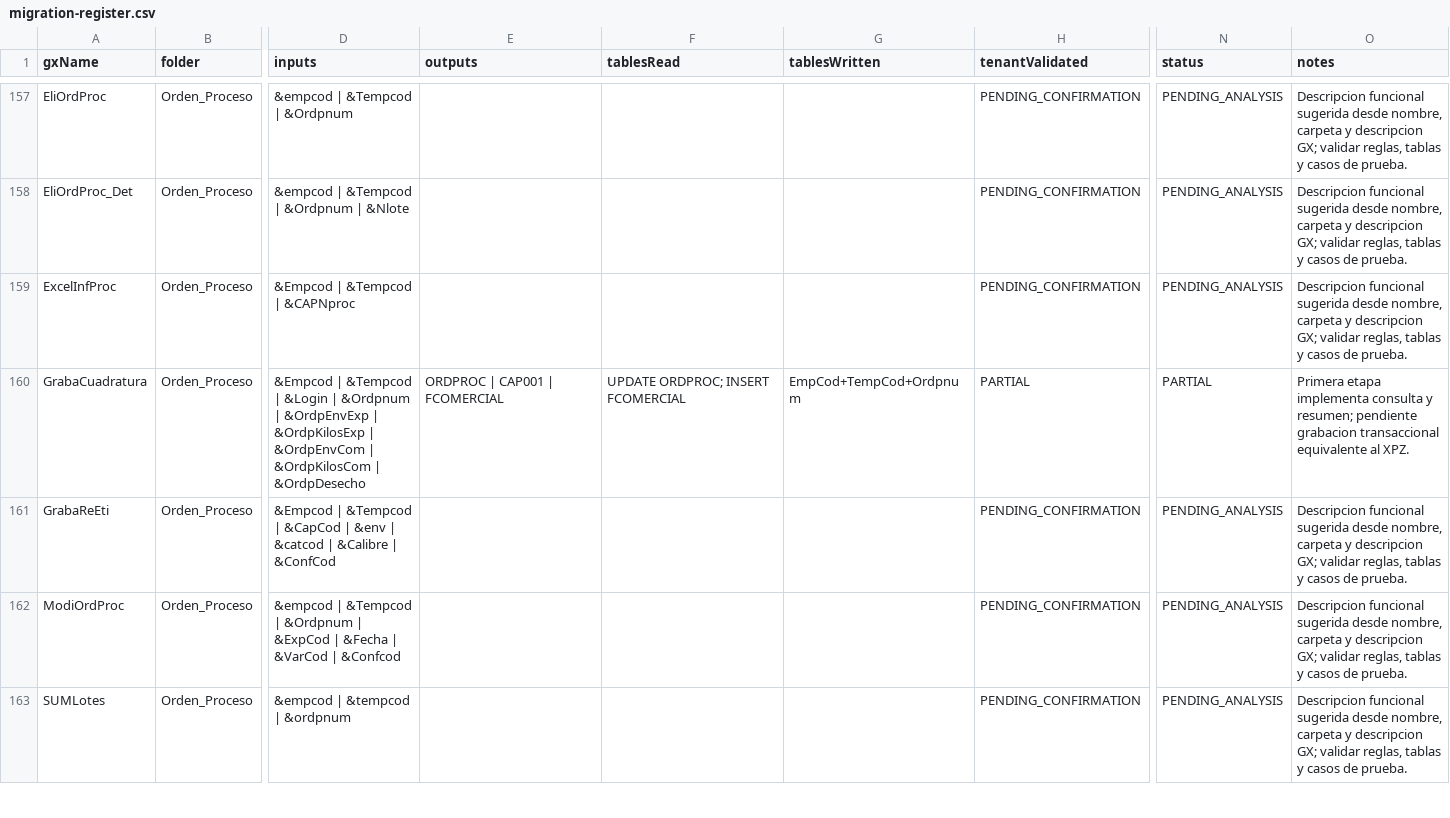
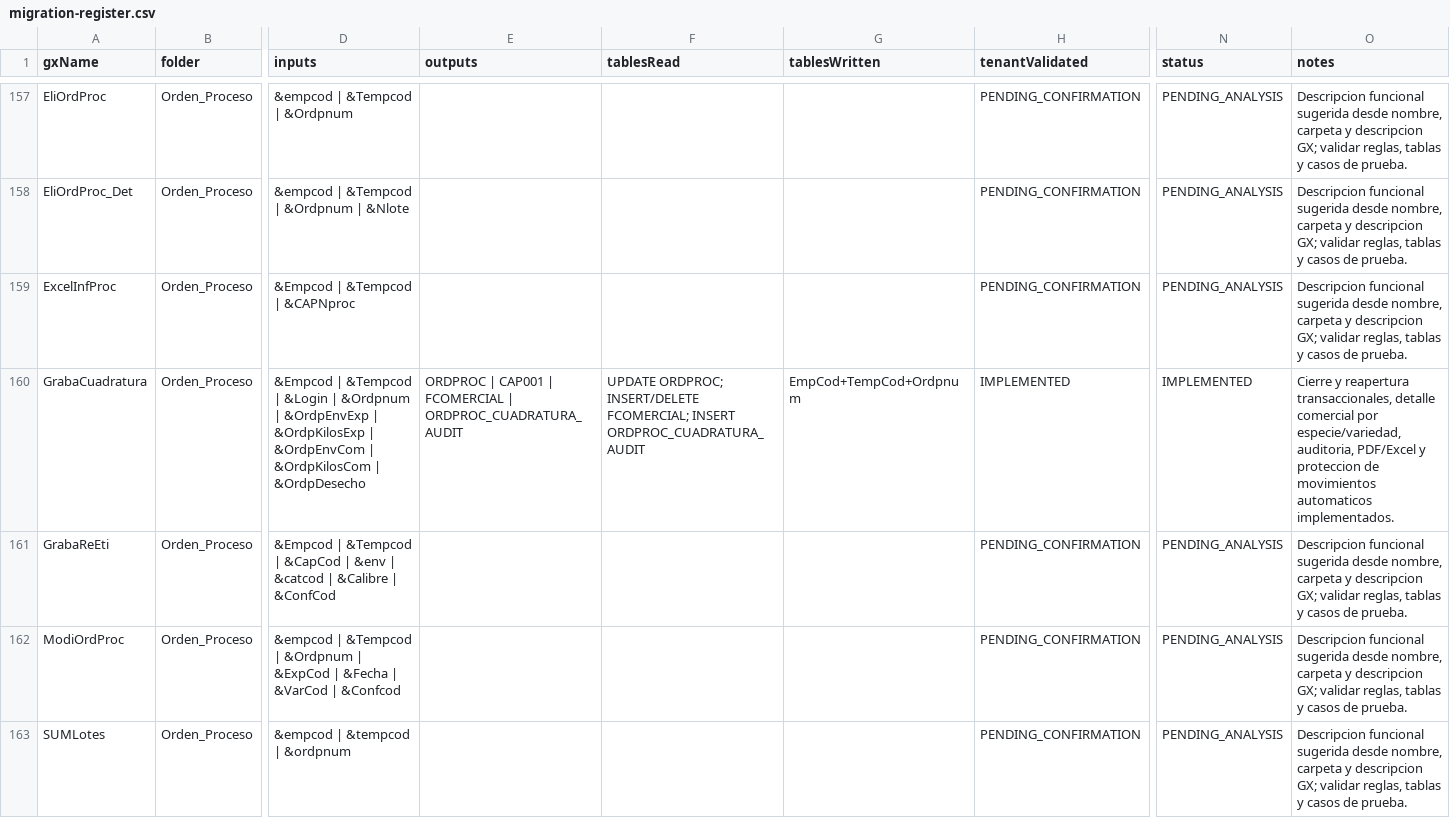
Before and after one commit to Randradev001/backendConex, a CSV file: docs/gx8/migration-register.csv, drawn as a sheet; only a part is shown, gaps mark what is left out; the diff names each change by its address in the sheet, - before the commit and + after, or states it on an @@ line.

```diff
--- a/docs/gx8/migration-register.csv
+++ b/docs/gx8/migration-register.csv
-E160 (outputs): ORDPROC | CAP001 | FCOMERCIAL
+E160 (outputs): ORDPROC | CAP001 | FCOMERCIAL | ORDPROC_CUADRATURA_AUDIT
-F160 (tablesRead): UPDATE ORDPROC; INSERT FCOMERCIAL
+F160 (tablesRead): UPDATE ORDPROC; INSERT/DELETE FCOMERCIAL; INSERT ORDPROC_CUADRATURA_AUDIT
-H160 (tenantValidated): PARTIAL
+H160 (tenantValidated): IMPLEMENTED
-N160 (status): PARTIAL
+N160 (status): IMPLEMENTED
-O160 (notes): Primera etapa implementa consulta y resumen; pendiente grabacion transaccional equivalente al XPZ.
+O160 (notes): Cierre y reapertura transaccionales, detalle comercial por especie/variedad, auditoria, PDF/Excel y proteccion de movimientos automaticos implementados.
```
Also changed, not shown: docs/gx8/inventory/project-review-register.csv, 54 other files.
